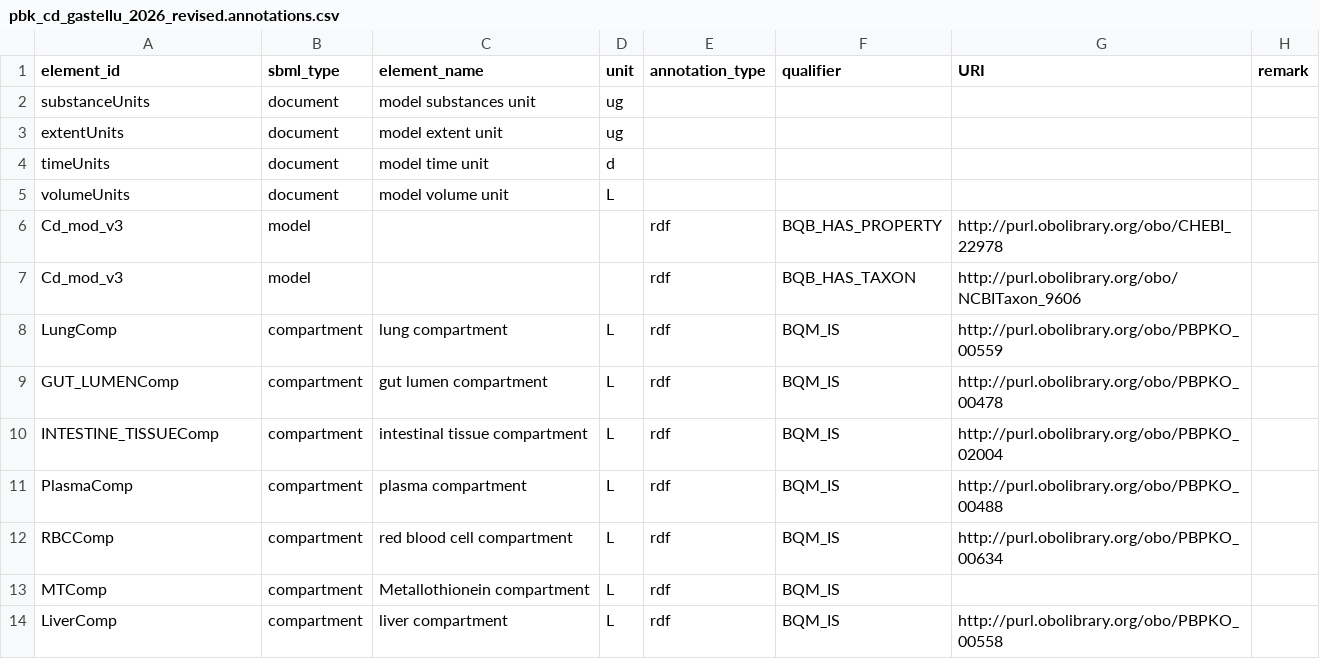
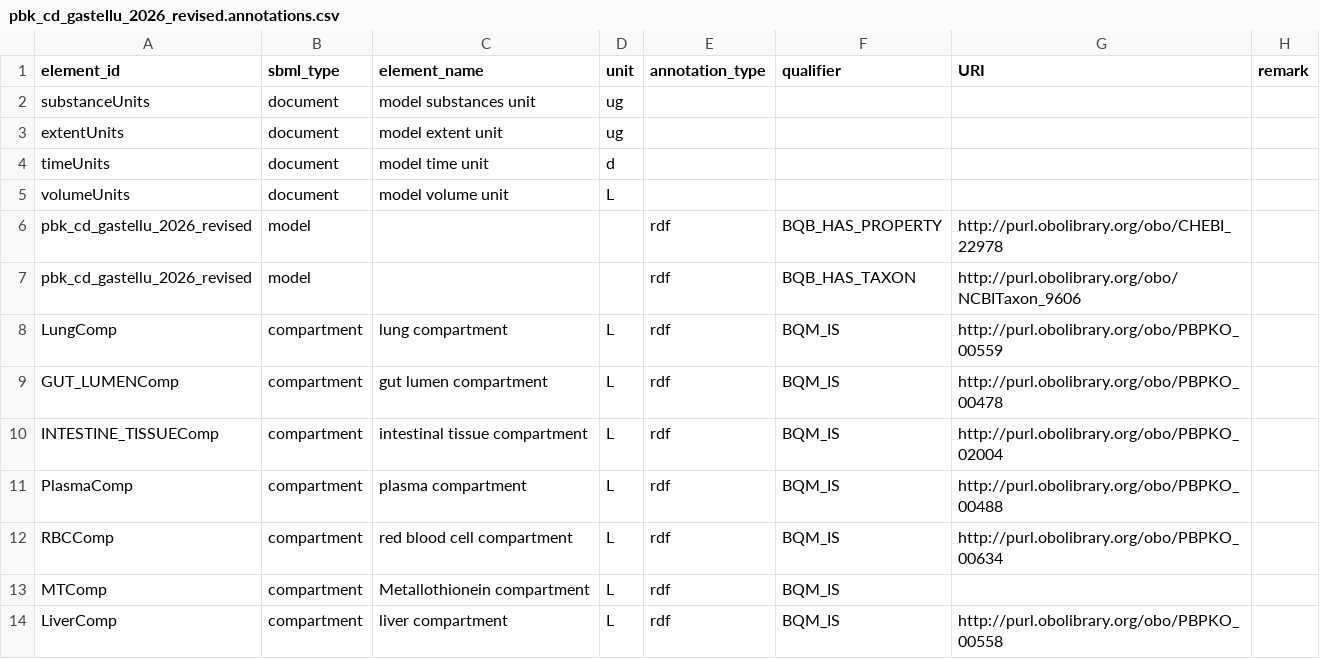
Before and after one commit to fair-pbk/pbk-cd, a CSV file: model/pbk_cd_gastellu_2026_revised.annotations.csv (was models/pbk_cd_gastellu_2026_revised/pbk_cd_gastellu_2026_revised.annotations.csv), drawn as a sheet; only a part is shown.

Commit message:
Move model file

```diff
--- a/models/pbk_cd_gastellu_2026_revised/pbk_cd_gastellu_2026_revised.annotations.csv
+++ b/model/pbk_cd_gastellu_2026_revised.annotations.csv
@@ -5,4 +5,4 @@ timeUnits,document,model time unit,d,,,,
 volumeUnits,document,model volume unit,L,,,,
-Cd_mod_v3,model,,,rdf,BQB_HAS_PROPERTY,http://purl.obolibrary.org/obo/CHEBI_22978,
-Cd_mod_v3,model,,,rdf,BQB_HAS_TAXON,http://purl.obolibrary.org/obo/NCBITaxon_9606,
+pbk_cd_gastellu_2026_revised,model,,,rdf,BQB_HAS_PROPERTY,http://purl.obolibrary.org/obo/CHEBI_22978,
+pbk_cd_gastellu_2026_revised,model,,,rdf,BQB_HAS_TAXON,http://purl.obolibrary.org/obo/NCBITaxon_9606,
 LungComp,compartment,lung compartment,L,rdf,BQM_IS,http://purl.obolibrary.org/obo/PBPKO_00559,
```
Also changed, not shown: 10 other files.
